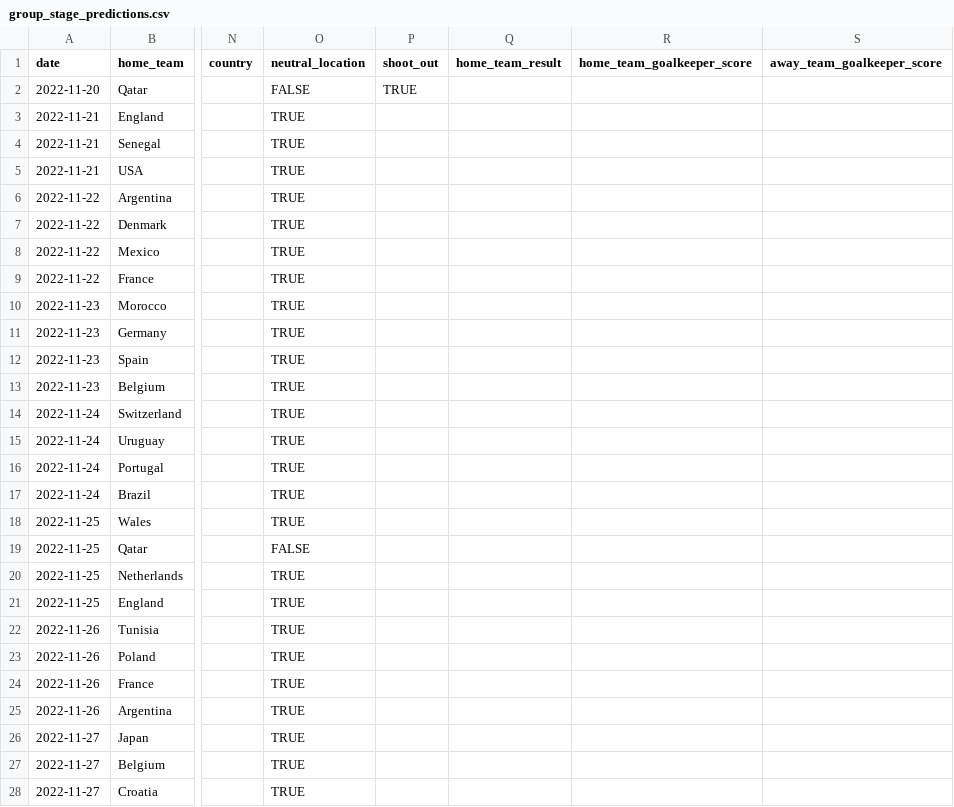
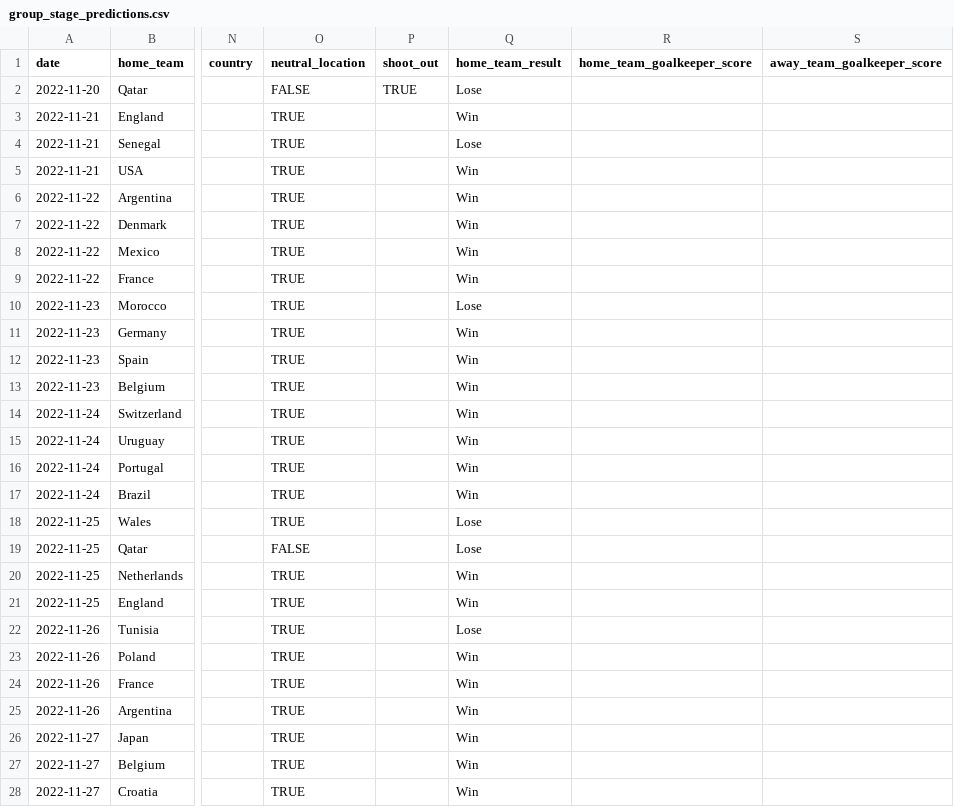
Before and after one commit to antonpp11/CSI4106-Project1-DB, a CSV file: group_stage_predictions.csv, drawn as a sheet; only a part is shown, gaps mark what is left out; the diff covers the shown part only; the diff names each change by its address in the sheet, - before the commit and + after, or states it on an @@ line.

Commit message:
added group stage results

```diff
--- a/group_stage_predictions.csv
+++ b/group_stage_predictions.csv
-Q2 (home_team_result): (empty)
+Q2 (home_team_result): Lose
-Q3 (home_team_result): (empty)
+Q3 (home_team_result): Win
-Q4 (home_team_result): (empty)
+Q4 (home_team_result): Lose
-Q5:Q9 (home_team_result): (empty)
+Q5:Q9 (home_team_result): Win
-Q10 (home_team_result): (empty)
+Q10 (home_team_result): Lose
-Q11:Q17 (home_team_result): (empty)
+Q11:Q17 (home_team_result): Win
-Q18:Q19 (home_team_result): (empty)
+Q18:Q19 (home_team_result): Lose
-Q20:Q21 (home_team_result): (empty)
+Q20:Q21 (home_team_result): Win
-Q22 (home_team_result): (empty)
+Q22 (home_team_result): Lose
-Q23:Q28 (home_team_result): (empty)
+Q23:Q28 (home_team_result): Win
```
Also changed, not shown: 21 edited cells elsewhere in this file, 9 other files.
